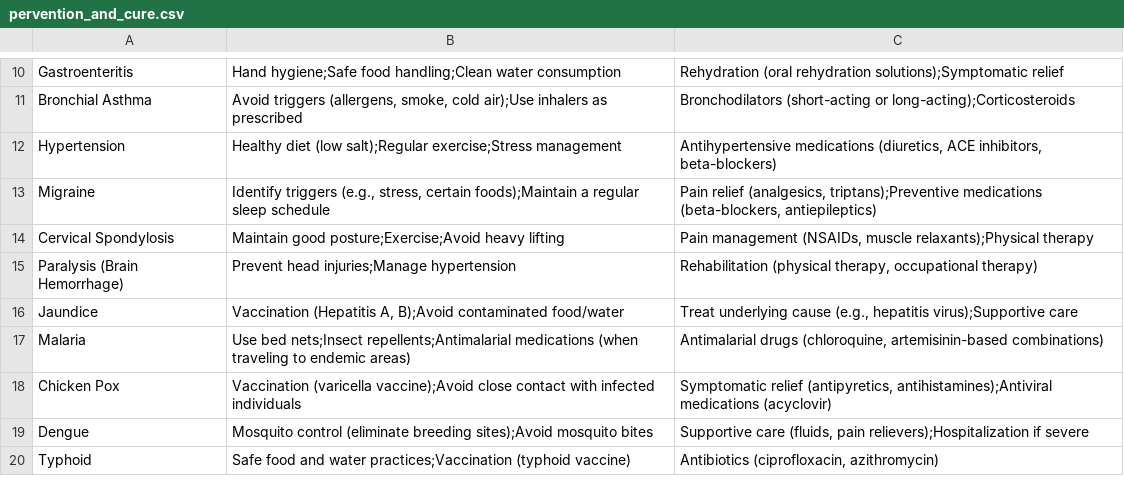
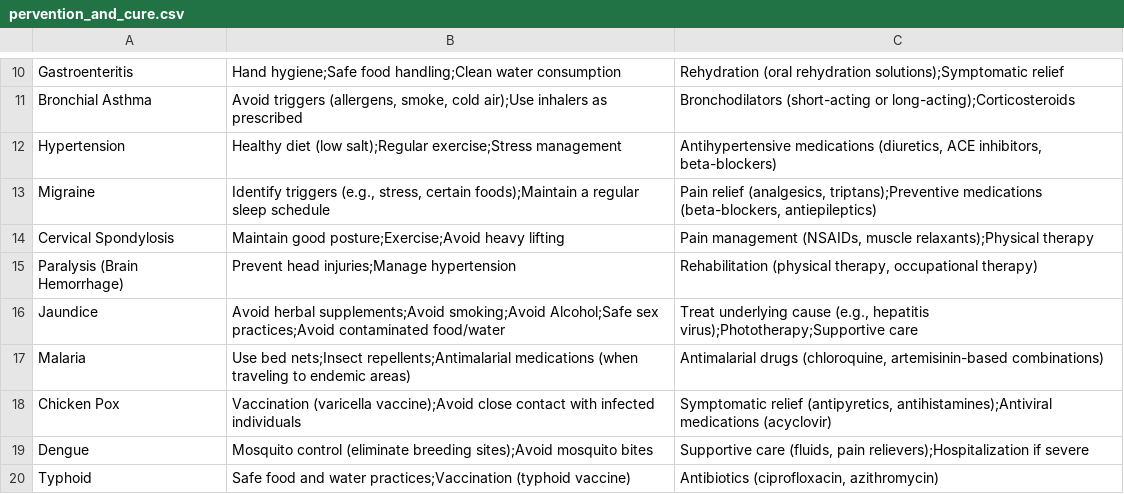
Before and after one commit to sandipkatel/Nirogya---A-Personal-Health-Monitor, a CSV file: dataset/AdditionalSet/pervention_and_cure.csv, drawn as a sheet; only a part is shown, gaps mark what is left out.

Commit message:
minor update in dataset

```diff
--- a/dataset/AdditionalSet/pervention_and_cure.csv
+++ b/dataset/AdditionalSet/pervention_and_cure.csv
@@ -15,3 +15,3 @@ Cervical Spondylosis,"Maintain good posture;Exercise;Avoid heavy lifting","Pain
 Paralysis (Brain Hemorrhage),"Prevent head injuries;Manage hypertension","Rehabilitation (physical therapy, occupational therapy)"
-Jaundice,"Vaccination (Hepatitis A, B);Avoid contaminated food/water","Treat underlying cause (e.g., hepatitis virus);Supportive care"
+Jaundice,"Avoid herbal supplements;Avoid smoking;Avoid Alcohol;Safe sex practices;Avoid contaminated food/water","Treat underlying cause (e.g., hepatitis virus);Phototherapy;Supportive care"
 Malaria,"Use bed nets;Insect repellents;Antimalarial medications (when traveling to endemic areas)","Antimalarial drugs (chloroquine, artemisinin-based combinations)"
```
